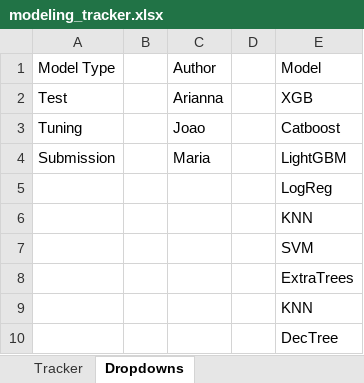
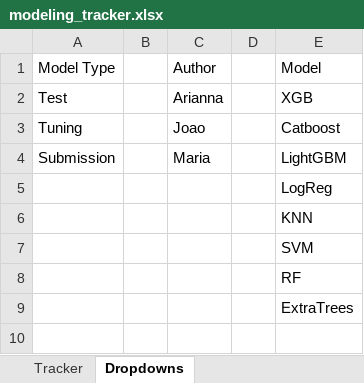
Before and after one commit to stlbnmaria/ml2challenge, an Excel workbook: modeling/modeling_tracker.xlsx, sheet Dropdowns, drawn as a sheet; values as stored, in another font and other column widths than the file's, no borders; removed rows and columns are numbered as before the commit, all else as after; the diff names each change by its address in the sheet, - before the commit and + after, or states it on an @@ line.

```diff
--- a/modeling/modeling_tracker.xlsx (sheet Dropdowns)
+++ b/modeling/modeling_tracker.xlsx (sheet Dropdowns)
+row 8:  |  |  |  | RF
-row 9:  |  |  |  | KNN
-row 10:  |  |  |  | DecTree
```
Also changed, not shown: sheet Tracker.
